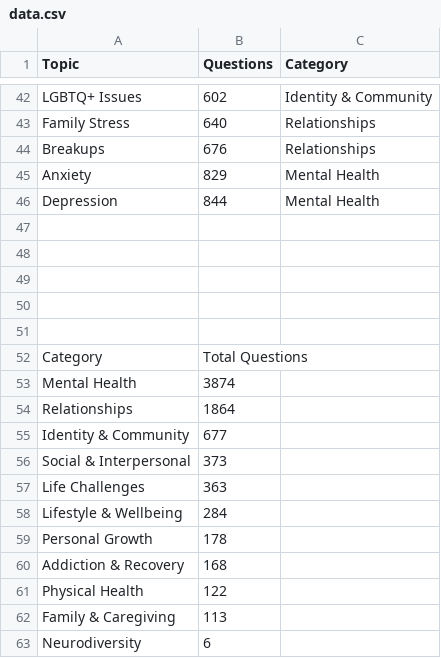
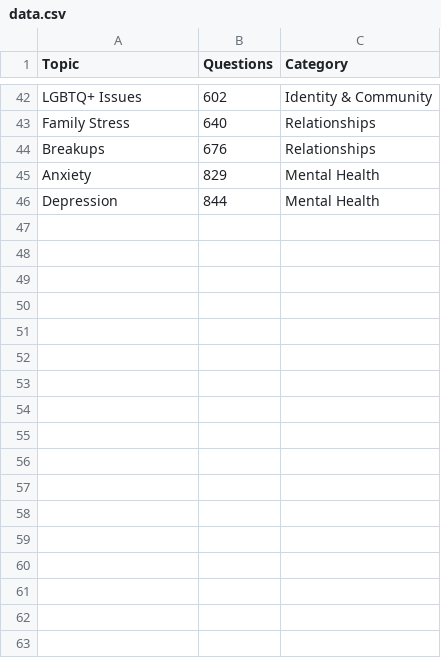
Before and after one commit to 2501-bd/7cups-participation-gap, a CSV file: data.csv, drawn as a sheet; only a part is shown, gaps mark what is left out.

Commit message:
Add files via upload

```diff
--- a/data.csv
+++ b/data.csv
@@ -46,18 +46 @@ Anxiety,829,Mental Health
 Depression,844,Mental Health
-,,
-,,
-,,
-,,
-,,
-Category,Total Questions,
-Mental Health,3874,
-Relationships,1864,
-Identity & Community,677,
-Social & Interpersonal,373,
-Life Challenges,363,
-Lifestyle & Wellbeing,284,
-Personal Growth,178,
-Addiction & Recovery,168,
-Physical Health,122,
-Family & Caregiving,113,
-Neurodiversity,6,
```
